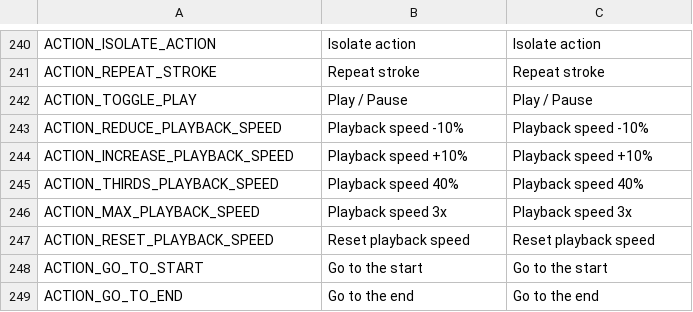
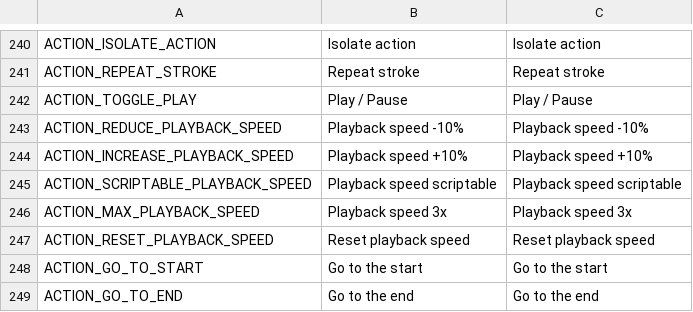
Before and after one commit to monsterz2023/OFS, a CSV file: localization/localization.csv, drawn as a sheet; only a part is shown, gaps mark what is left out; removed rows and columns are numbered as before the commit, all else as after; the diff names each change by its address in the sheet, - before the commit and + after, or states it on an @@ line.

```diff
--- a/localization/localization.csv
+++ b/localization/localization.csv
-row 245: ACTION_THIRDS_PLAYBACK_SPEED | Playback speed 40% | Playback speed 40%
+row 245: ACTION_SCRIPTABLE_PLAYBACK_SPEED | Playback speed scriptable | Playback speed scriptable
```
Also changed, not shown: 3 other files.
